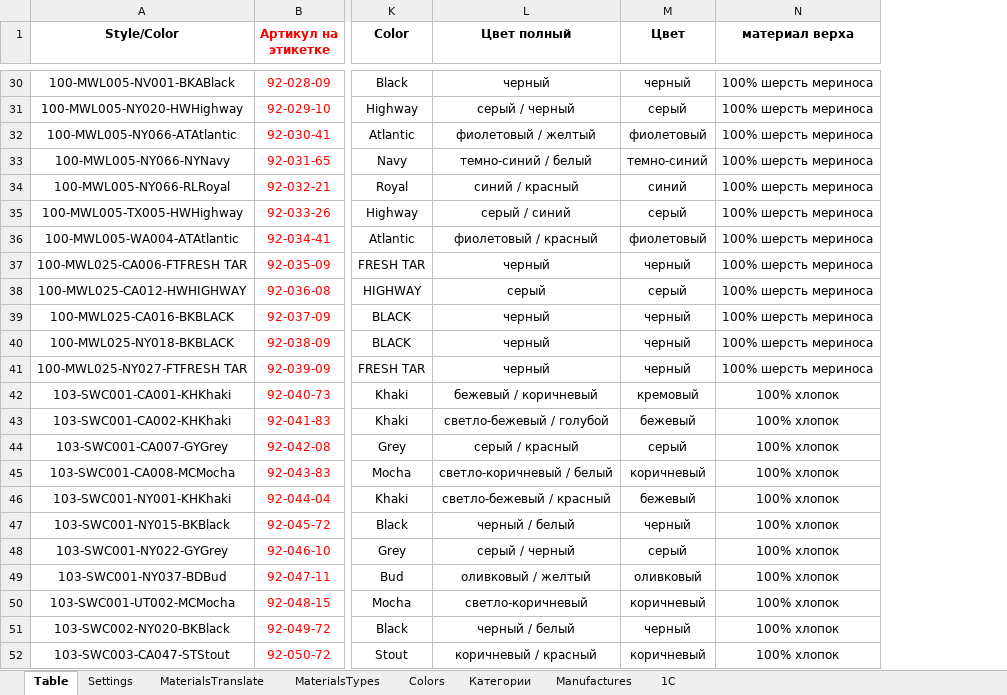
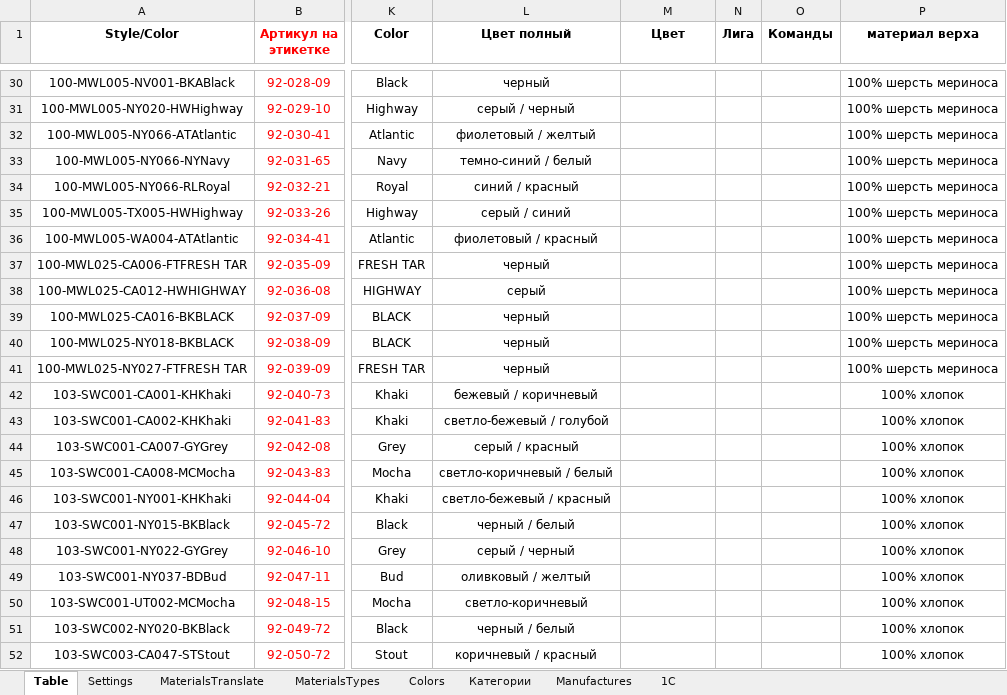
Before and after one commit to seyanaracore/HatsAndCaps, an Excel workbook: Excel/Tech v8.2.xlsm, sheet Table, drawn as a sheet; only a part is shown, gaps mark what is left out; values as stored, in another font and other column widths than the file's, no borders; charts and pictures and conditional formats not drawn; the diff covers the shown part only; the diff names each change by its address in the sheet, - before the commit and + after, or states it on an @@ line.

```diff
--- a/Excel/Tech v8.2.xlsm (sheet Table)
+++ b/Excel/Tech v8.2.xlsm (sheet Table)
+column N (Лига), empty
+column O (Команды), empty
-M30 (Цвет): черный
+M30 (Цвет): (empty)
-M31 (Цвет): серый
+M31 (Цвет): (empty)
-M32 (Цвет): фиолетовый
+M32 (Цвет): (empty)
-M33 (Цвет): темно-синий
+M33 (Цвет): (empty)
-M34 (Цвет): синий
+M34 (Цвет): (empty)
-M35 (Цвет): серый
+M35 (Цвет): (empty)
-M36 (Цвет): фиолетовый
+M36 (Цвет): (empty)
-M37 (Цвет): черный
+M37 (Цвет): (empty)
-M38 (Цвет): серый
+M38 (Цвет): (empty)
-M39:M41 (Цвет): черный
+M39:M41 (Цвет): (empty)
-M42 (Цвет): кремовый
+M42 (Цвет): (empty)
-M43 (Цвет): бежевый
+M43 (Цвет): (empty)
-M44 (Цвет): серый
+M44 (Цвет): (empty)
-M45 (Цвет): коричневый
+M45 (Цвет): (empty)
-M46 (Цвет): бежевый
+M46 (Цвет): (empty)
-M47 (Цвет): черный
+M47 (Цвет): (empty)
-M48 (Цвет): серый
+M48 (Цвет): (empty)
-M49 (Цвет): оливковый
+M49 (Цвет): (empty)
-M50 (Цвет): коричневый
+M50 (Цвет): (empty)
-M51 (Цвет): черный
+M51 (Цвет): (empty)
-M52 (Цвет): коричневый
+M52 (Цвет): (empty)
```
Also changed, not shown: 27 edited cells elsewhere in this sheet, sheet 1C, formulas that keep their value, charts or pictures.
